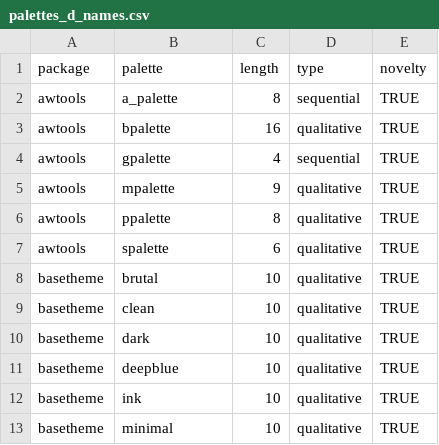
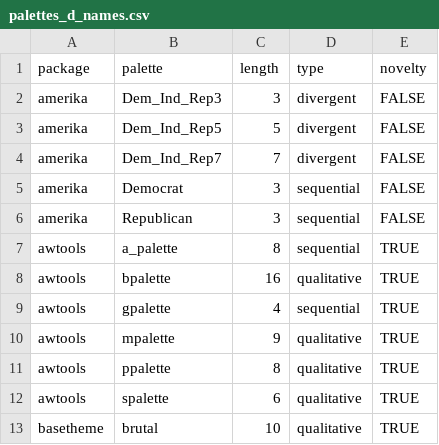
Before and after one commit to EmilHvitfeldt/paletteer, a CSV file: data-raw/palettes_d_names.csv, drawn as a sheet; only a part is shown; the shorter side is filled out with more unchanged rows.

Commit message:
add amerika palettes (#185)

```diff
--- a/data-raw/palettes_d_names.csv
+++ b/data-raw/palettes_d_names.csv
@@ -1,2 +1,7 @@
 package,palette,length,type,novelty
+amerika,Dem_Ind_Rep3,3,divergent,FALSE
+amerika,Dem_Ind_Rep5,5,divergent,FALSE
+amerika,Dem_Ind_Rep7,7,divergent,FALSE
+amerika,Democrat,3,sequential,FALSE
+amerika,Republican,3,sequential,FALSE
 awtools,a_palette,8,sequential,TRUE
```
Also changed, not shown: data-raw/paletteer_packages.csv, 16 other files.
